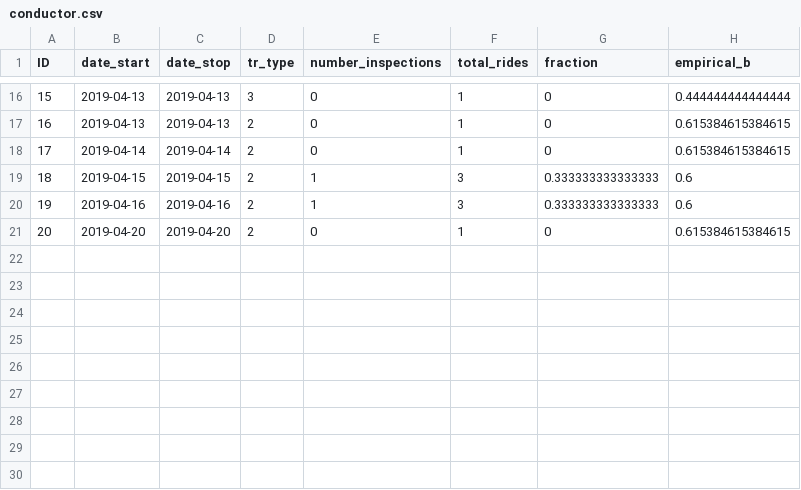
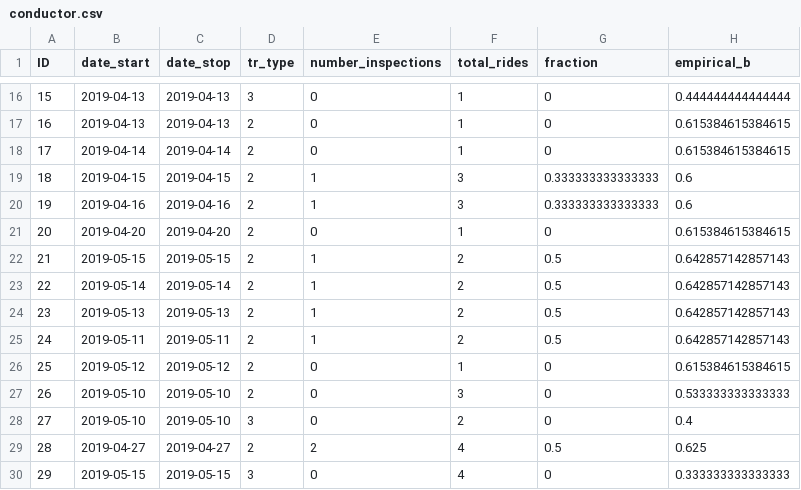
Before and after one commit to mxli417/Bayesian_Conductor, a CSV file: Bayesian_Conductor/data/conductor.csv, drawn as a sheet; only a part is shown, gaps mark what is left out.

Commit message:
New push, no substantial changes.

```diff
--- a/Bayesian_Conductor/data/conductor.csv
+++ b/Bayesian_Conductor/data/conductor.csv
@@ -21 +21,10 @@
 20,2019-04-20,2019-04-20,2,0,1,0,0.615384615384615
+21,2019-05-15,2019-05-15,2,1,2,0.5,0.642857142857143
+22,2019-05-14,2019-05-14,2,1,2,0.5,0.642857142857143
+23,2019-05-13,2019-05-13,2,1,2,0.5,0.642857142857143
+24,2019-05-11,2019-05-11,2,1,2,0.5,0.642857142857143
+25,2019-05-12,2019-05-12,2,0,1,0,0.615384615384615
+26,2019-05-10,2019-05-10,2,0,3,0,0.533333333333333
+27,2019-05-10,2019-05-10,3,0,2,0,0.4
+28,2019-04-27,2019-04-27,2,2,4,0.5,0.625
+29,2019-05-15,2019-05-15,3,0,4,0,0.333333333333333
```
